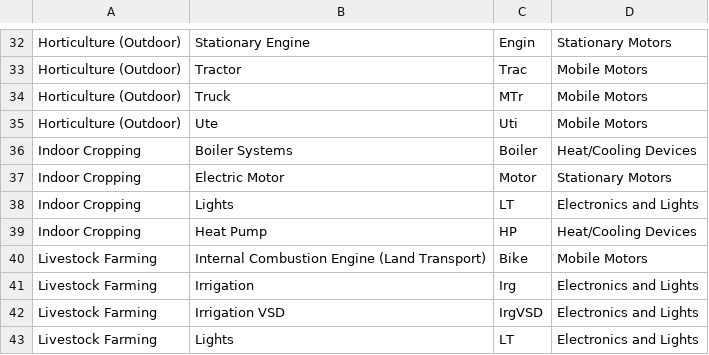
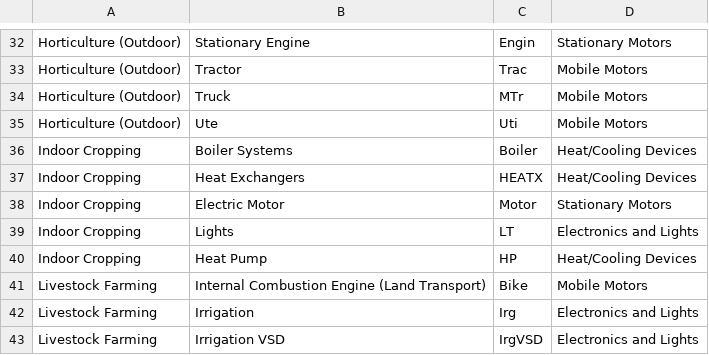
Before and after one commit to EECA-NZ/TIMES-NZ-Model-Files, a CSV file: PREPARE-TIMES-NZ/data_raw/concordances/ag_forest_fish/tech_codes.csv, drawn as a sheet; only a part is shown, gaps mark what is left out; the shorter side is filled out with more unchanged rows; the diff names each change by its address in the sheet, - before the commit and + after, or states it on an @@ line.

```diff
--- a/PREPARE-TIMES-NZ/data_raw/concordances/ag_forest_fish/tech_codes.csv
+++ b/PREPARE-TIMES-NZ/data_raw/concordances/ag_forest_fish/tech_codes.csv
+row 37: Indoor Cropping | Heat Exchangers | HEATX | Heat/Cooling Devices
```
Also changed, not shown: 1 other file.
